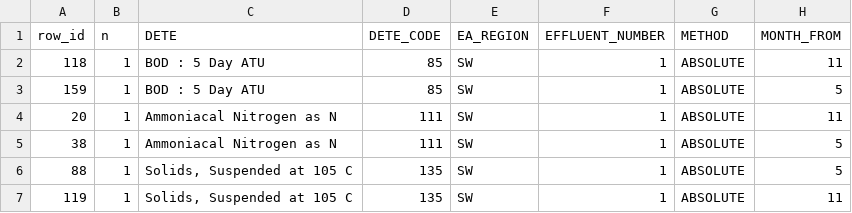
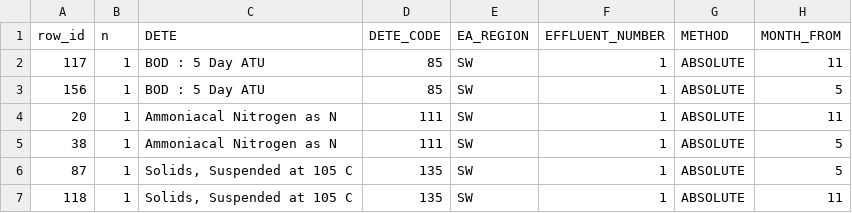
Before and after one commit to agrimetrics/catchment-poc, a CSV file: analysis/month_analysis.csv, drawn as a sheet; only a part is shown; the diff names each change by its address in the sheet, - before the commit and + after, or states it on an @@ line.

```diff
--- a/analysis/month_analysis.csv
+++ b/analysis/month_analysis.csv
-A2 (row_id): 118
+A2 (row_id): 117
-A3 (row_id): 159
+A3 (row_id): 156
-A6 (row_id): 88
+A6 (row_id): 87
-A7 (row_id): 119
+A7 (row_id): 118
```
Also changed, not shown: output_data/filter_determinands/filtered_determinands.csv, output_data/filter_determinands/filtered_determinands_long.csv, 3 other files.
